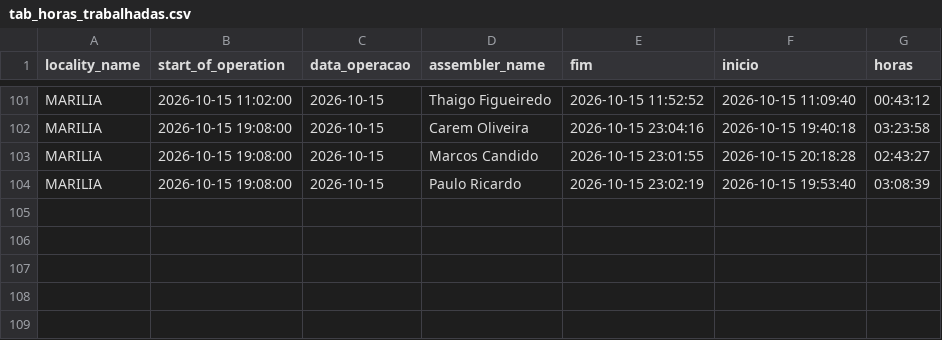
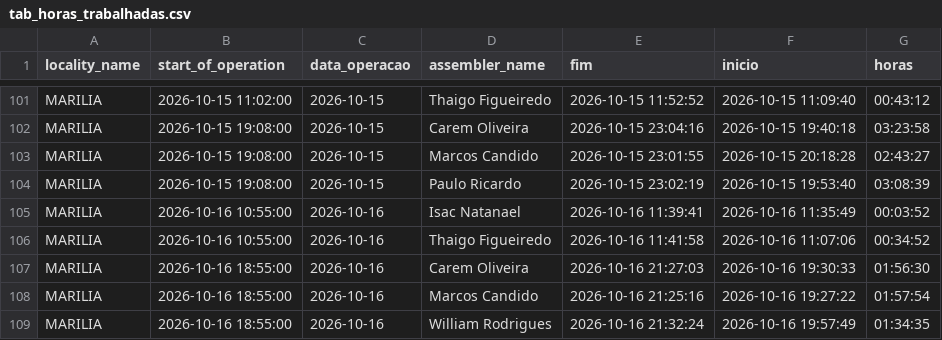
Before and after one commit to diogojfr/report-lago-azul-streamlit, a CSV file: data/tab_horas_trabalhadas.csv, drawn as a sheet; only a part is shown, gaps mark what is left out.

```diff
--- a/data/tab_horas_trabalhadas.csv
+++ b/data/tab_horas_trabalhadas.csv
@@ -104 +104,6 @@ MARILIA,2026-10-15 19:08:00,2026-10-15,Marcos Candido,2026-10-15 23:01:55,2026-1
 MARILIA,2026-10-15 19:08:00,2026-10-15,Paulo Ricardo,2026-10-15 23:02:19,2026-10-15 19:53:40,03:08:39
+MARILIA,2026-10-16 10:55:00,2026-10-16,Isac Natanael,2026-10-16 11:39:41,2026-10-16 11:35:49,00:03:52
+MARILIA,2026-10-16 10:55:00,2026-10-16,Thaigo Figueiredo,2026-10-16 11:41:58,2026-10-16 11:07:06,00:34:52
+MARILIA,2026-10-16 18:55:00,2026-10-16,Carem Oliveira,2026-10-16 21:27:03,2026-10-16 19:30:33,01:56:30
+MARILIA,2026-10-16 18:55:00,2026-10-16,Marcos Candido,2026-10-16 21:25:16,2026-10-16 19:27:22,01:57:54
+MARILIA,2026-10-16 18:55:00,2026-10-16,William Rodrigues,2026-10-16 21:32:24,2026-10-16 19:57:49,01:34:35
```
Also changed, not shown: data/conf_registros.csv, data/montagem_transporte.csv, 9 other files.
